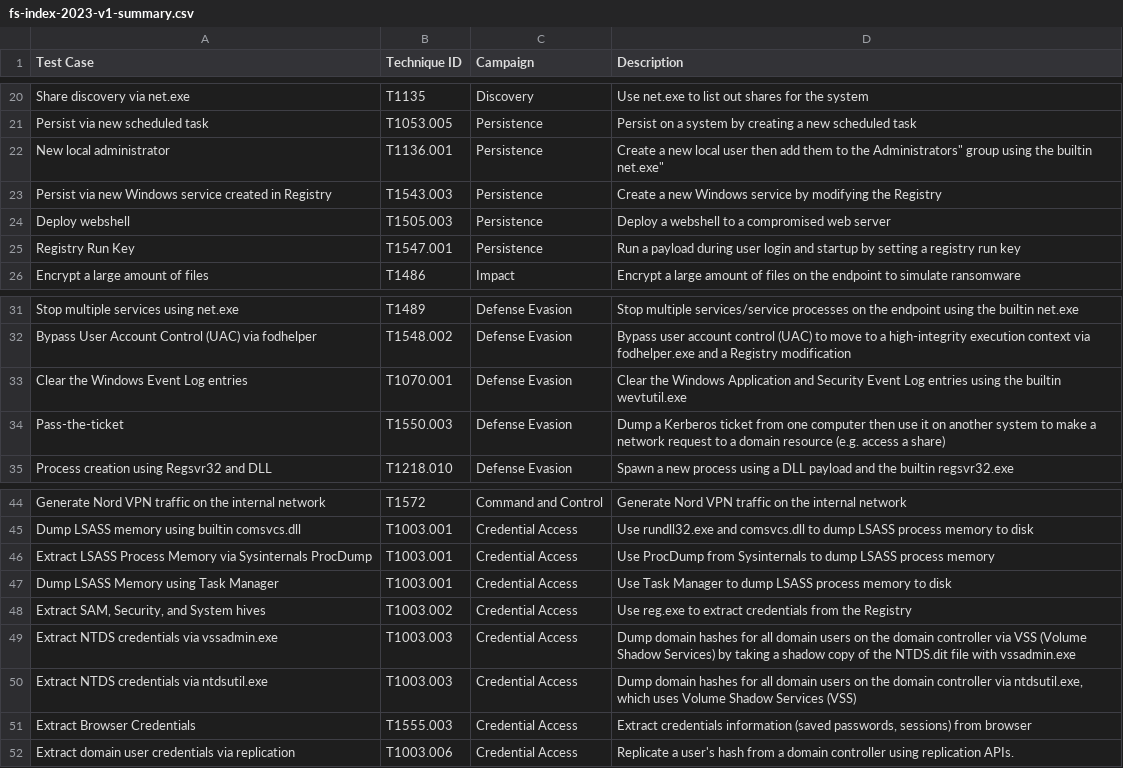
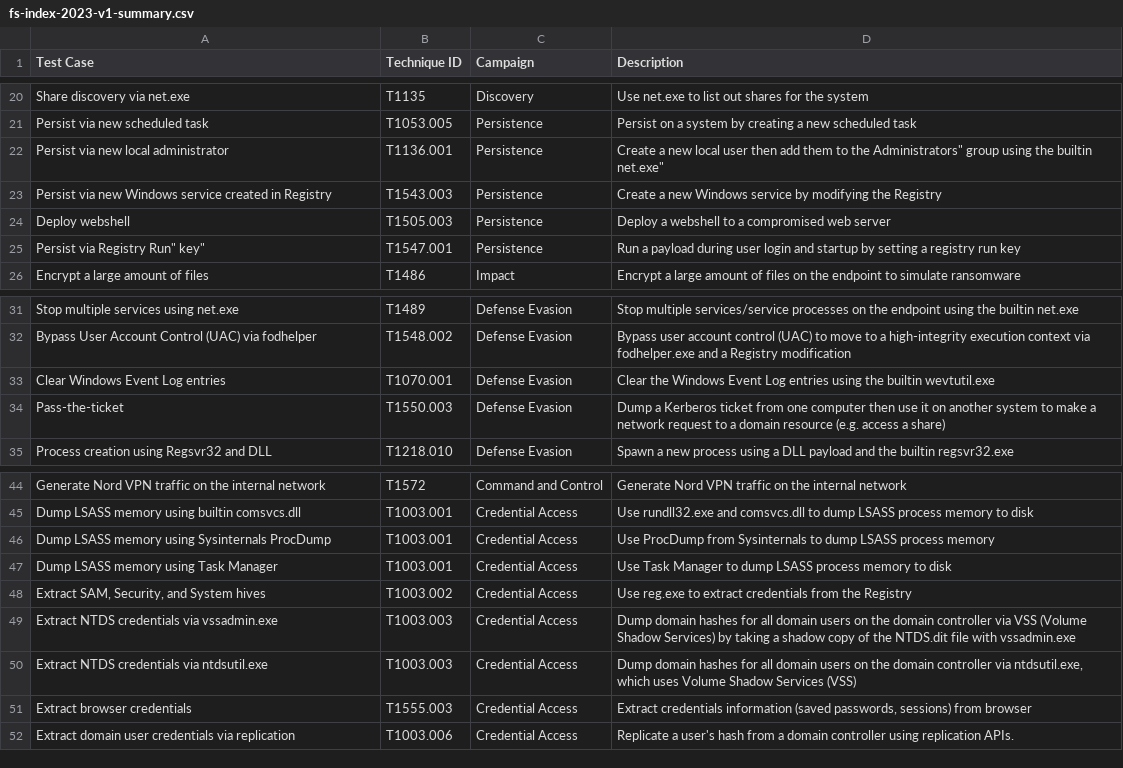
Before and after one commit to SecurityRiskAdvisors/indexes, a CSV file: fs-index-2023/fs-index-2023-v1-summary.csv, drawn as a sheet; only a part is shown, gaps mark what is left out.

Commit message:
hindex test case change, guidance updates, reexport

```diff
--- a/fs-index-2023/fs-index-2023-v1-summary.csv
+++ b/fs-index-2023/fs-index-2023-v1-summary.csv
@@ -21,6 +21,6 @@
 "Persist via new scheduled task","T1053.005","Persistence","Persist on a system by creating a new scheduled task"
-"New local administrator","T1136.001","Persistence","Create a new local user then add them to the "Administrators" group using the builtin net.exe"
+"Persist via new local administrator","T1136.001","Persistence","Create a new local user then add them to the "Administrators" group using the builtin net.exe"
 "Persist via new Windows service created in Registry","T1543.003","Persistence","Create a new Windows service by modifying the Registry"
 "Deploy webshell","T1505.003","Persistence","Deploy a webshell to a compromised web server"
-"Registry Run Key","T1547.001","Persistence","Run a payload during user login and startup by setting a registry run key"
+"Persist via Registry "Run" key","T1547.001","Persistence","Run a payload during user login and startup by setting a registry run key"
 "Encrypt a large amount of files","T1486","Impact","Encrypt a large amount of files on the endpoint to simulate ransomware"
@@ -32,3 +32,3 @@
 "Bypass User Account Control (UAC) via fodhelper","T1548.002","Defense Evasion","Bypass user account control (UAC) to move to a high-integrity execution context via fodhelper.exe and a Registry modification"
-"Clear the Windows Event Log entries","T1070.001","Defense Evasion","Clear the Windows Application and Security Event Log entries using the builtin wevtutil.exe"
+"Clear Windows Event Log entries","T1070.001","Defense Evasion","Clear the Windows Event Log entries using the builtin wevtutil.exe"
 "Pass-the-ticket","T1550.003","Defense Evasion","Dump a Kerberos ticket from one computer then use it on another system to make a network request to a domain resource (e.g. access a share)"
@@ -45,4 +45,4 @@
 "Dump LSASS memory using builtin comsvcs.dll","T1003.001","Credential Access","Use rundll32.exe and comsvcs.dll to dump LSASS process memory to disk"
-"Extract LSASS Process Memory via Sysinternals ProcDump","T1003.001","Credential Access","Use ProcDump from Sysinternals to dump LSASS process memory"
-"Dump LSASS Memory using Task Manager","T1003.001","Credential Access","Use Task Manager to dump LSASS process memory to disk"
+"Dump LSASS memory using Sysinternals ProcDump","T1003.001","Credential Access","Use ProcDump from Sysinternals to dump LSASS process memory"
+"Dump LSASS memory using Task Manager","T1003.001","Credential Access","Use Task Manager to dump LSASS process memory to disk"
 "Extract SAM, Security, and System hives","T1003.002","Credential Access","Use reg.exe to extract credentials from the Registry"
@@ -50,3 +50,3 @@
 "Extract NTDS credentials via ntdsutil.exe","T1003.003","Credential Access","Dump domain hashes for all domain users on the domain controller via ntdsutil.exe, which uses Volume Shadow Services (VSS)"
-"Extract Browser Credentials","T1555.003","Credential Access","Extract credentials information (saved passwords, sessions) from browser"
+"Extract browser credentials","T1555.003","Credential Access","Extract credentials information (saved passwords, sessions) from browser"
 "Extract domain user credentials via replication","T1003.006","Credential Access","Replicate a user's hash from a domain controller using replication APIs."
```
Also changed, not shown: h-index-2023/h-index-2023-v1-summary.csv, rh-index-2023/rh-index-2023-v1-summary.csv, 31 other files.
